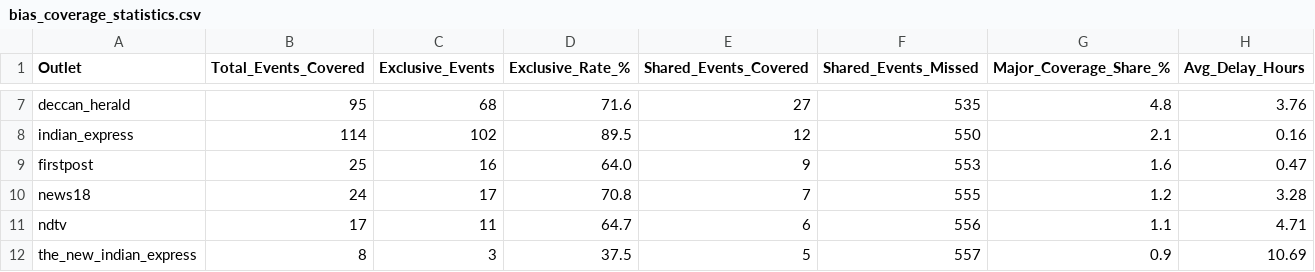
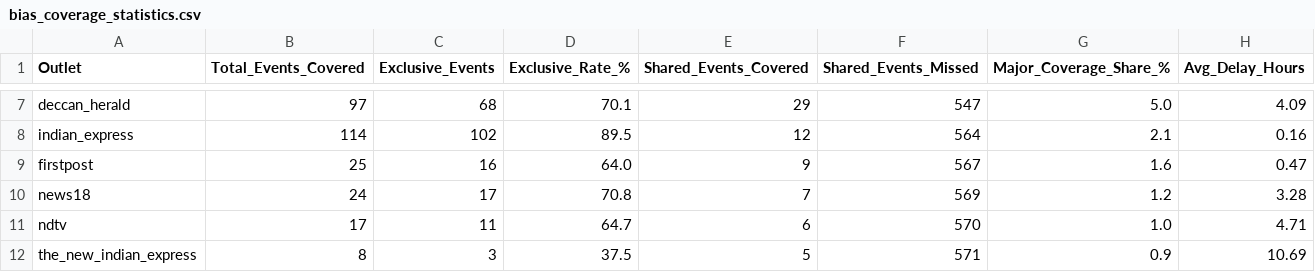
Before and after one commit to ShivaanshGusain/Media-Biasing-System-, a CSV file: Data/bias_coverage_statistics.csv, drawn as a sheet; only a part is shown, gaps mark what is left out; the diff covers the shown part only; the diff names each change by its address in the sheet, - before the commit and + after, or states it on an @@ line.

```diff
--- a/Data/bias_coverage_statistics.csv
+++ b/Data/bias_coverage_statistics.csv
-B7 (Total_Events_Covered): 95
+B7 (Total_Events_Covered): 97
-D7 (Exclusive_Rate_%): 71.6
+D7 (Exclusive_Rate_%): 70.1
-E7 (Shared_Events_Covered): 27
+E7 (Shared_Events_Covered): 29
-F7 (Shared_Events_Missed): 535
+F7 (Shared_Events_Missed): 547
-G7 (Major_Coverage_Share_%): 4.8
+G7 (Major_Coverage_Share_%): 5.0
-H7 (Avg_Delay_Hours): 3.76
+H7 (Avg_Delay_Hours): 4.09
-F8 (Shared_Events_Missed): 550
+F8 (Shared_Events_Missed): 564
-F9 (Shared_Events_Missed): 553
+F9 (Shared_Events_Missed): 567
-F10 (Shared_Events_Missed): 555
+F10 (Shared_Events_Missed): 569
-F11 (Shared_Events_Missed): 556
+F11 (Shared_Events_Missed): 570
-G11 (Major_Coverage_Share_%): 1.1
+G11 (Major_Coverage_Share_%): 1.0
-F12 (Shared_Events_Missed): 557
+F12 (Shared_Events_Missed): 571
```
Also changed, not shown: 30 edited cells elsewhere in this file, Data/matrix_event_coverage.csv, Data/matrix_pairwise_overlap.csv, 23 other files.
